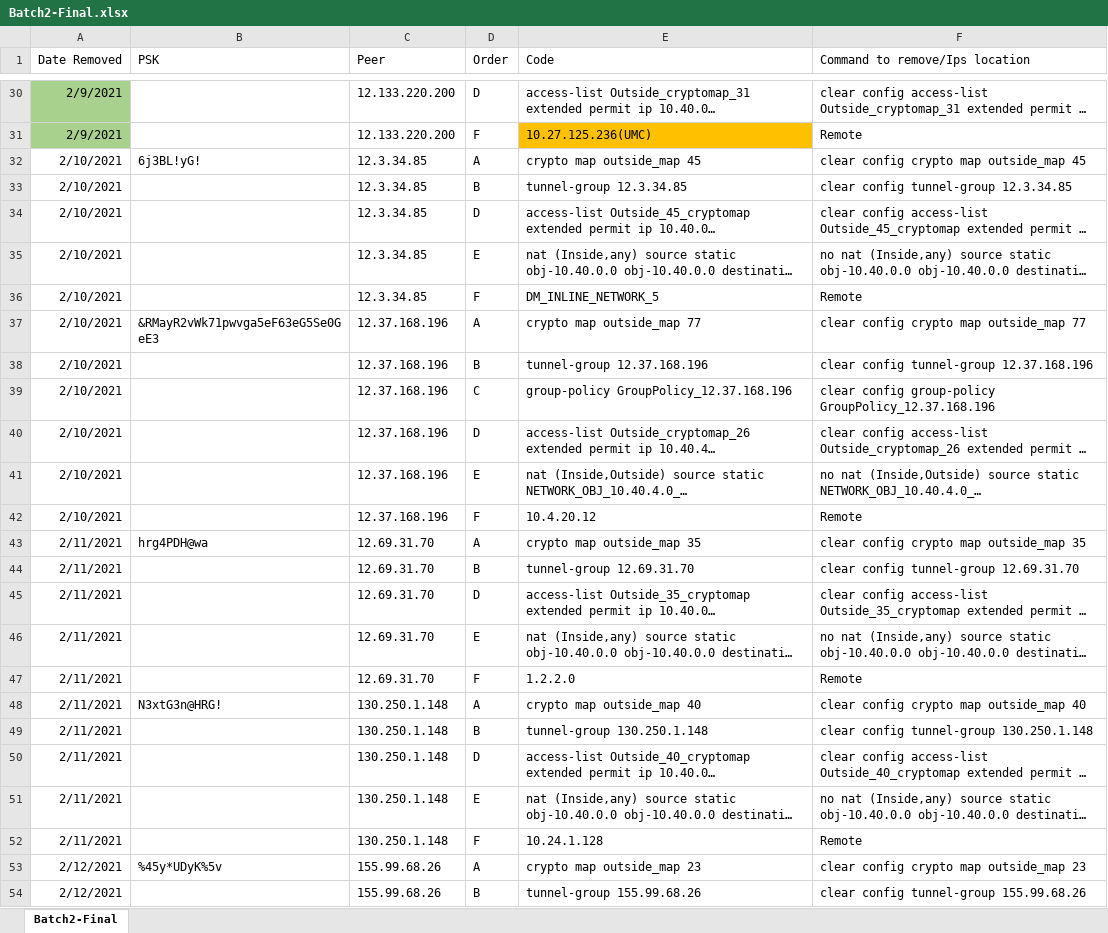
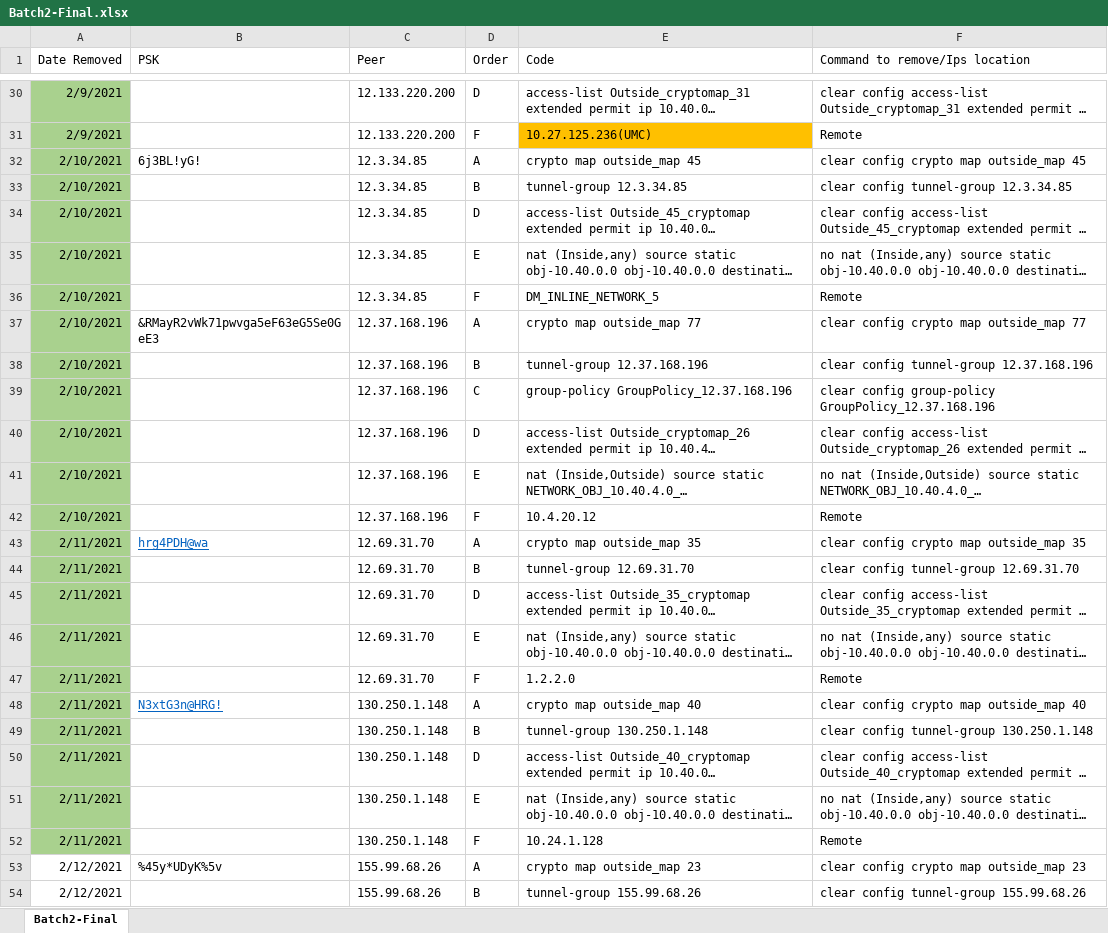
Before and after one commit to Zurackus/psScripts, an Excel workbook: Batch2-Final.xlsx, sheet Batch2-Final, drawn as a sheet; only a part is shown, gaps mark what is left out; long unchanged cells end in …; values as stored, in another font and other column widths than the file's, no borders; table styles not drawn; the diff names each change by its address in the sheet, - before the commit and + after, or states it on an @@ line.

```diff
--- a/Batch2-Final.xlsx (sheet Batch2-Final)
+++ b/Batch2-Final.xlsx (sheet Batch2-Final)
-A32:A52 fill: none
+A32:A52 fill: #A9D18E
@@ B43 underline: off → on, text colour: black → #0563C1 @@
@@ B48 underline: off → on, text colour: black → #0563C1 @@
```
Also changed, not shown: 31 other files.
